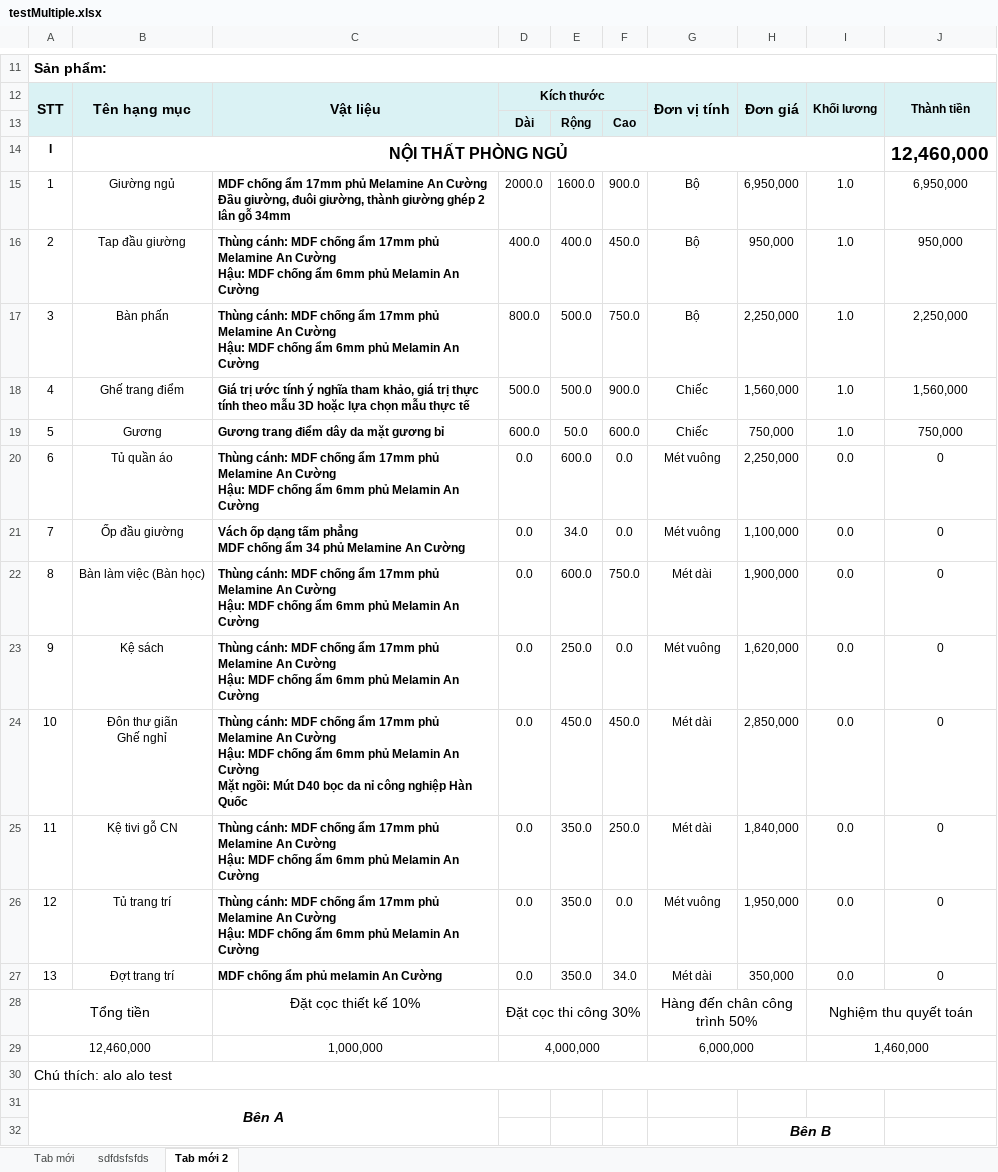
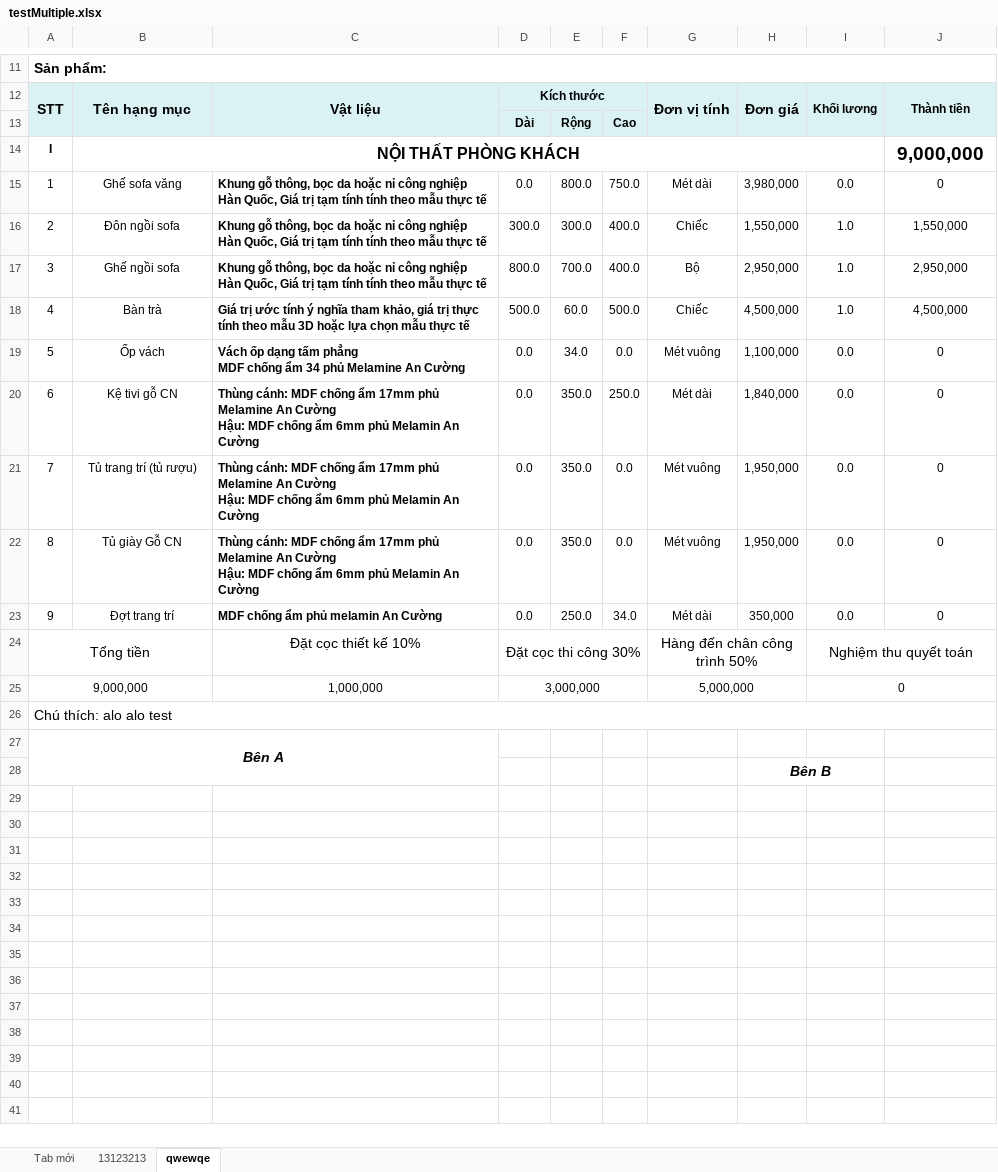
Before and after one commit to truongvanhuy2000/App-Noi-That, an Excel workbook: testMultiple.xlsx, sheet qwewqe, drawn as a sheet; only a part is shown, gaps mark what is left out; values as stored, in another font and other column widths than the file's, no borders; charts and pictures not drawn; removed rows and columns are numbered as before the commit, all else as after; ↵ is a line break in a cell; the diff names each change by its address in the sheet, - before the commit and + after, or states it on an @@ line.

```diff
--- a/testMultiple.xlsx (sheet qwewqe)
+++ b/testMultiple.xlsx (sheet qwewqe)
-sheet tab: sdfdsfsfds
+sheet tab: 13123213
-sheet tab: Tab mới 2
+sheet tab: qwewqe
-row 14: I | NỘI THẤT PHÒNG NGỦ |  |  |  |  |  |  |  | 12,460,000
-row 15: 1 | Giường ngủ | MDF chống ẩm 17mm phủ Melamine An Cường ↵ Đầu giường, đuôi giường, thành giường ghép 2 lân gỗ 34mm | 2000.0 | 1600.0 | 900.0 | Bộ | 6,950,000 | 1.0 | 6,950,000
-row 16: 2 | Tap đầu giường | Thùng cánh: MDF chống ẩm 17mm phủ Melamine An Cường ↵ Hậu: MDF chống ẩm 6mm phủ Melamin An Cường | 400.0 | 400.0 | 450.0 | Bộ | 950,000 | 1.0 | 950,000
-row 17: 3 | Bàn phấn | Thùng cánh: MDF chống ẩm 17mm phủ Melamine An Cường ↵ Hậu: MDF chống ẩm 6mm phủ Melamin An Cường | 800.0 | 500.0 | 750.0 | Bộ | 2,250,000 | 1.0 | 2,250,000
-row 18: 4 | Ghế trang điểm | Giá trị ước tính ý nghĩa tham khảo, giá trị thực tính theo mẫu 3D hoặc lựa chọn mẫu thực tế | 500.0 | 500.0 | 900.0 | Chiếc | 1,560,000 | 1.0 | 1,560,000
-row 19: 5 | Gương | Gương trang điểm dây da mặt gương bỉ | 600.0 | 50.0 | 600.0 | Chiếc | 750,000 | 1.0 | 750,000
-row 20: 6 | Tủ quần áo | Thùng cánh: MDF chống ẩm 17mm phủ Melamine An Cường ↵ Hậu: MDF chống ẩm 6mm phủ Melamin An Cường | 0.0 | 600.0 | 0.0 | Mét vuông | 2,250,000 | 0.0 | 0
+row 14: I | NỘI THẤT PHÒNG KHÁCH |  |  |  |  |  |  |  | 9,000,000
+row 15: 1 | Ghế sofa văng | Khung gỗ thông, bọc da hoặc nỉ công nghiệp Hàn Quốc, Giá trị tạm tính tính theo mẫu thực tế | 0.0 | 800.0 | 750.0 | Mét dài | 3,980,000 | 0.0 | 0
+row 16: 2 | Đôn ngồi sofa | Khung gỗ thông, bọc da hoặc nỉ công nghiệp Hàn Quốc, Giá trị tạm tính tính theo mẫu thực tế | 300.0 | 300.0 | 400.0 | Chiếc | 1,550,000 | 1.0 | 1,550,000
+row 17: 3 | Ghế ngồi sofa | Khung gỗ thông, bọc da hoặc nỉ công nghiệp Hàn Quốc, Giá trị tạm tính tính theo mẫu thực tế | 800.0 | 700.0 | 400.0 | Bộ | 2,950,000 | 1.0 | 2,950,000
+row 18: 4 | Bàn trà | Giá trị ước tính ý nghĩa tham khảo, giá trị thực tính theo mẫu 3D hoặc lựa chọn mẫu thực tế | 500.0 | 60.0 | 500.0 | Chiếc | 4,500,000 | 1.0 | 4,500,000
@@ column A renumbered between rows 19 and 23 @@
-B19: Ốp đầu giường
+B19: Ốp vách
-row 22: 8 | Bàn làm việc (Bàn học) | Thùng cánh: MDF chống ẩm 17mm phủ Melamine An Cường ↵ Hậu: MDF chống ẩm 6mm phủ Melamin An Cường | 0.0 | 600.0 | 750.0 | Mét dài | 1,900,000 | 0.0 | 0
-row 23: 9 | Kệ sách | Thùng cánh: MDF chống ẩm 17mm phủ Melamine An Cường ↵ Hậu: MDF chống ẩm 6mm phủ Melamin An Cường | 0.0 | 250.0 | 0.0 | Mét vuông | 1,620,000 | 0.0 | 0
-row 24: 10 | Đôn thư giãn ↵ Ghế nghỉ | Thùng cánh: MDF chống ẩm 17mm phủ Melamine An Cường ↵ Hậu: MDF chống ẩm 6mm phủ Melamin An Cường ↵ Mặt ngồi: Mút D40 bọc da nỉ công nghiệp Hàn Quốc | 0.0 | 450.0 | 450.0 | Mét dài | 2,850,000 | 0.0 | 0
-B21: Tủ trang trí
+B21: Tủ trang trí (tủ rượu)
+row 22: 8 | Tủ giày Gỗ CN | Thùng cánh: MDF chống ẩm 17mm phủ Melamine An Cường ↵ Hậu: MDF chống ẩm 6mm phủ Melamin An Cường | 0.0 | 350.0 | 0.0 | Mét vuông | 1,950,000 | 0.0 | 0
-E23: 350.0
+E23: 250.0
-row 29: 12,460,000 |  | 1,000,000 | 4,000,000 |  |  | 6,000,000 |  | 1,460,000
+row 25: 9,000,000 |  | 1,000,000 | 3,000,000 |  |  | 5,000,000 |  | 0
```
Also changed, not shown: sheet Tab mới, sheet 13123213, test.xlsx, 11 other files.
